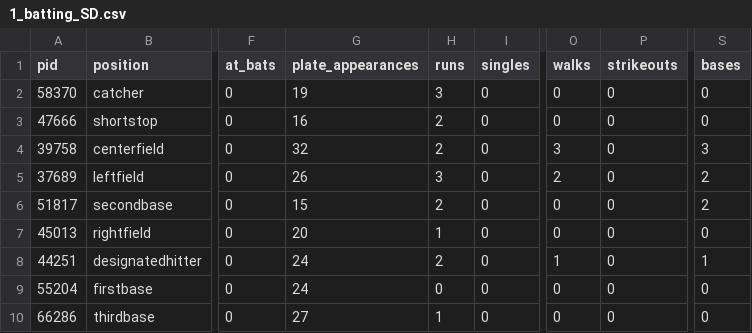
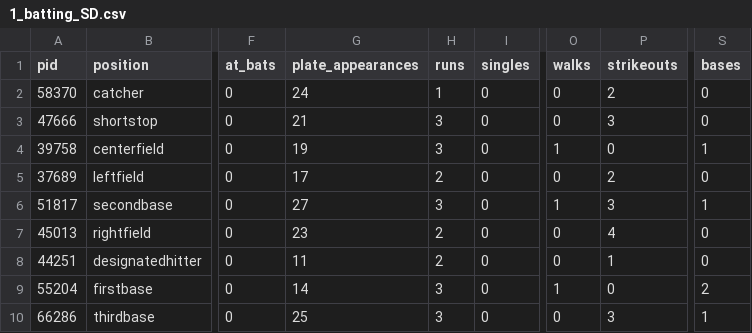
Before and after one commit to alexfall862/BaseballGameV5, a CSV file: BaseballGameV5/1_batting_SD.csv, drawn as a sheet; only a part is shown, gaps mark what is left out; the diff names each change by its address in the sheet, - before the commit and + after, or states it on an @@ line.

```diff
--- a/BaseballGameV5/1_batting_SD.csv
+++ b/BaseballGameV5/1_batting_SD.csv
-G2 (plate_appearances): 19
+G2 (plate_appearances): 24
-H2 (runs): 3
+H2 (runs): 1
-P2 (strikeouts): 0
+P2 (strikeouts): 2
-G3 (plate_appearances): 16
+G3 (plate_appearances): 21
-H3:H4 (runs): 2
+H3:H4 (runs): 3
-P3 (strikeouts): 0
+P3 (strikeouts): 3
-G4 (plate_appearances): 32
+G4 (plate_appearances): 19
-O4 (walks): 3
+O4 (walks): 1
-S4 (bases): 3
+S4 (bases): 1
-G5 (plate_appearances): 26
+G5 (plate_appearances): 17
-H5 (runs): 3
+H5 (runs): 2
-O5 (walks): 2
+O5 (walks): 0
-P5 (strikeouts): 0
+P5 (strikeouts): 2
-S5 (bases): 2
+S5 (bases): 0
-G6 (plate_appearances): 15
+G6 (plate_appearances): 27
-H6 (runs): 2
+H6 (runs): 3
-O6 (walks): 0
+O6 (walks): 1
-P6 (strikeouts): 0
+P6 (strikeouts): 3
-S6 (bases): 2
+S6 (bases): 1
-G7 (plate_appearances): 20
+G7 (plate_appearances): 23
-H7 (runs): 1
+H7 (runs): 2
-P7 (strikeouts): 0
+P7 (strikeouts): 4
-G8 (plate_appearances): 24
+G8 (plate_appearances): 11
-O8 (walks): 1
+O8 (walks): 0
-P8 (strikeouts): 0
+P8 (strikeouts): 1
-S8 (bases): 1
+S8 (bases): 0
-G9 (plate_appearances): 24
+G9 (plate_appearances): 14
-H9 (runs): 0
+H9 (runs): 3
-O9 (walks): 0
+O9 (walks): 1
-S9 (bases): 0
+S9 (bases): 2
-G10 (plate_appearances): 27
+G10 (plate_appearances): 25
-H10 (runs): 1
+H10 (runs): 3
-P10 (strikeouts): 0
+P10 (strikeouts): 3
-S10 (bases): 0
+S10 (bases): 1
```
Also changed, not shown: BaseballGameV5/1_batting_SF.csv, BaseballGameV5/1_defense_SD.csv, 15 other files.
